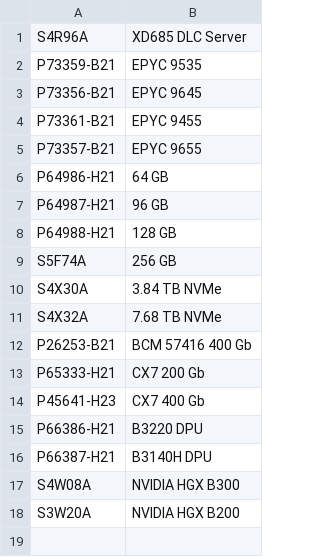
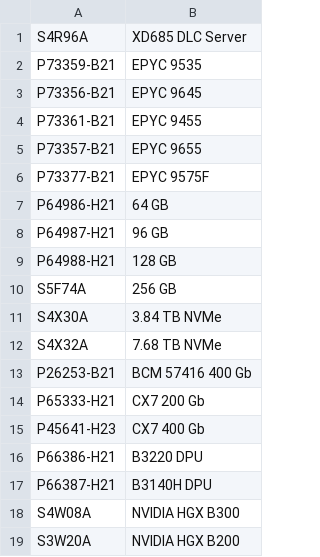
Before and after one commit to des-albert/mongoFX, a CSV file: src/main/resources/parts_to_scan.csv, drawn as a sheet; the diff names each change by its address in the sheet, - before the commit and + after, or states it on an @@ line.

Commit message:
initial commit

```diff
--- a/src/main/resources/parts_to_scan.csv
+++ b/src/main/resources/parts_to_scan.csv
+row 6: P73377-B21 | EPYC 9575F
```
